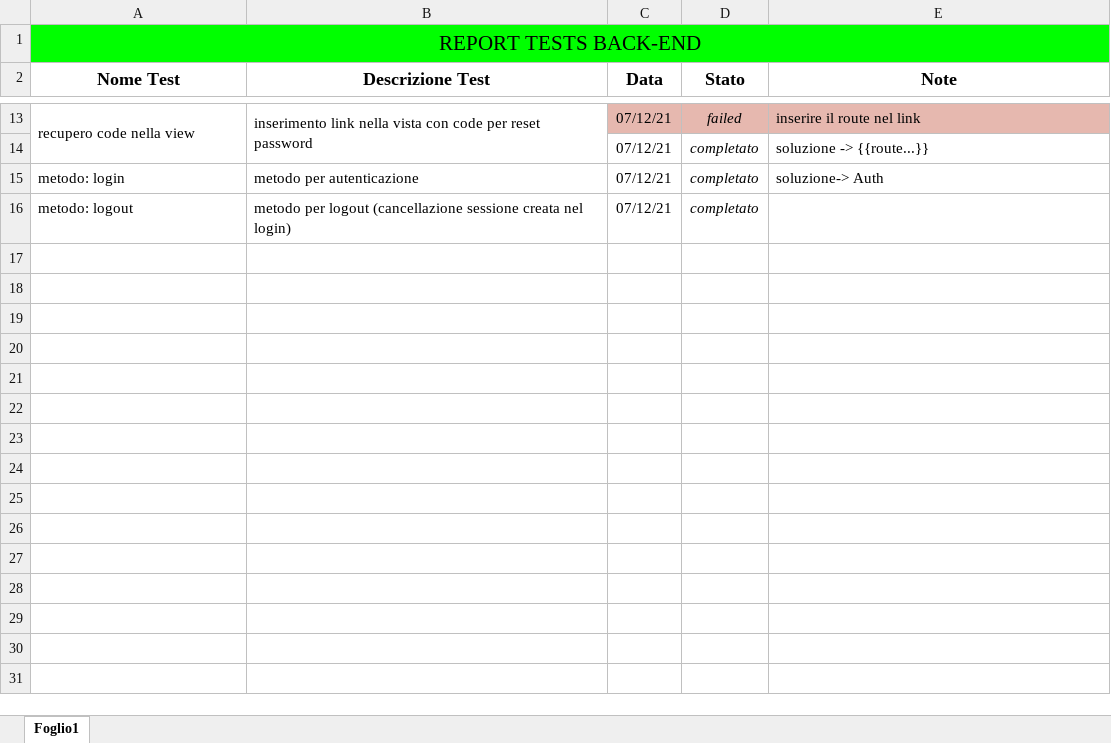
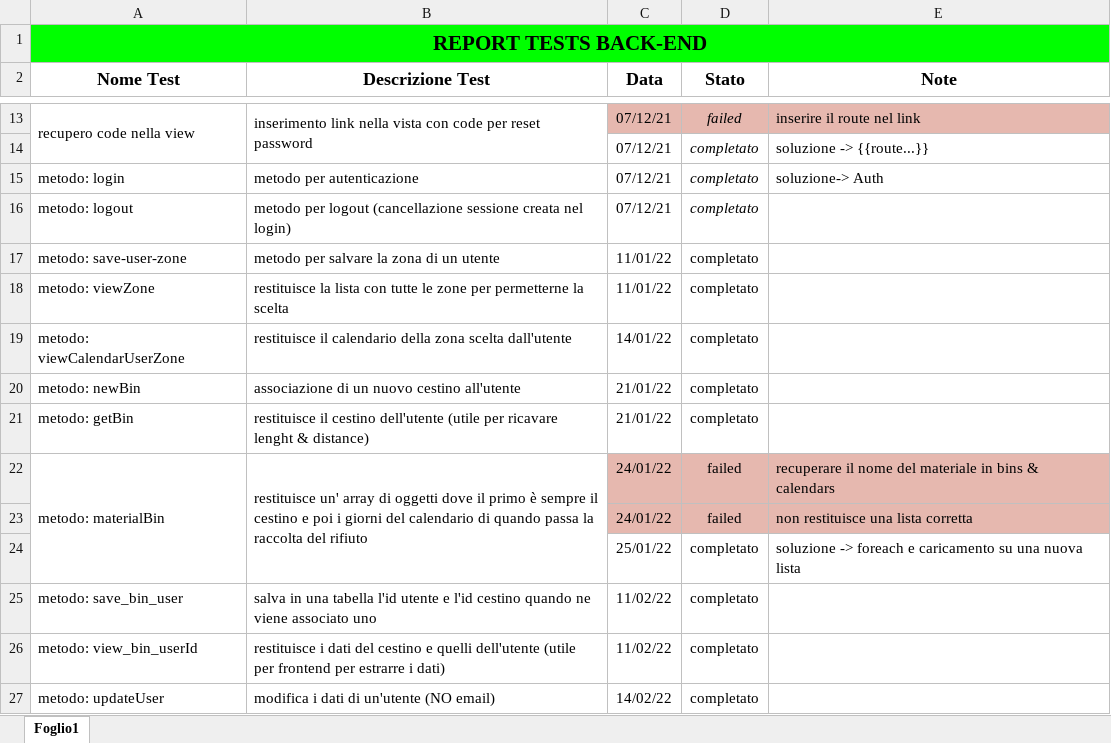
Before and after one commit to ihPax/R4G, an Excel workbook: Report Test BE.xlsx, sheet Foglio1, drawn as a sheet; only a part is shown, gaps mark what is left out; values as stored, in another font and other column widths than the file's, no borders; charts and pictures not drawn; the diff names each change by its address in the sheet, - before the commit and + after, or states it on an @@ line.

Commit message:
add delete bin in client and server + change zone

```diff
--- a/Report Test BE.xlsx (sheet Foglio1)
+++ b/Report Test BE.xlsx (sheet Foglio1)
-A1 bold: off
+A1 bold: on
+row 17: metodo: save-user-zone | metodo per salvare la zona di un utente | 11/01/22 | completato
+row 18: metodo: viewZone | restituisce la lista con tutte le zone per permetterne la scelta | 11/01/22 | completato
+row 19: metodo: viewCalendarUserZone | restituisce il calendario della zona scelta dall'utente | 14/01/22 | completato
+row 20: metodo: newBin | associazione di un nuovo cestino all'utente | 21/01/22 | completato
+row 21: metodo: getBin | restituisce il cestino dell'utente (utile per ricavare lenght & distance) | 21/01/22 | completato
+row 22: metodo: materialBin | restituisce un' array di oggetti dove il primo è sempre il cestino e poi i giorni del calendario di quando passa la raccolta del rifiuto | 24/01/22 | failed | recuperare il nome del materiale in bins & calendars
+row 23:  |  | 24/01/22 | failed | non restituisce una lista corretta
+row 24:  |  | 25/01/22 | completato | soluzione -> foreach e caricamento su una nuova lista
+row 25: metodo: save_bin_user | salva in una tabella l'id utente e l'id cestino quando ne viene associato uno | 11/02/22 | completato
+row 26: metodo: view_bin_userId | restituisce i dati del cestino e quelli dell'utente (utile per frontend per estrarre i dati) | 11/02/22 | completato
+row 27: metodo: updateUser | modifica i dati di un'utente (NO email) | 14/02/22 | completato
```
Also changed, not shown: 5 other files.
